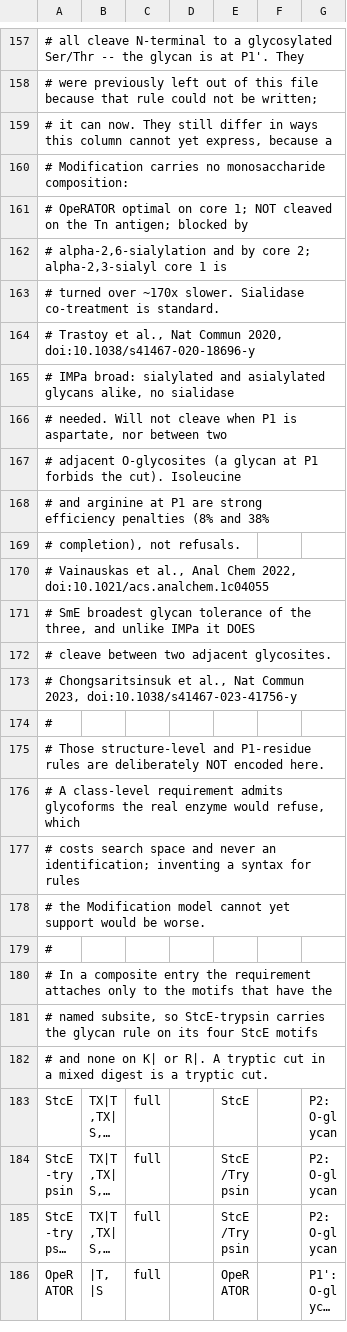
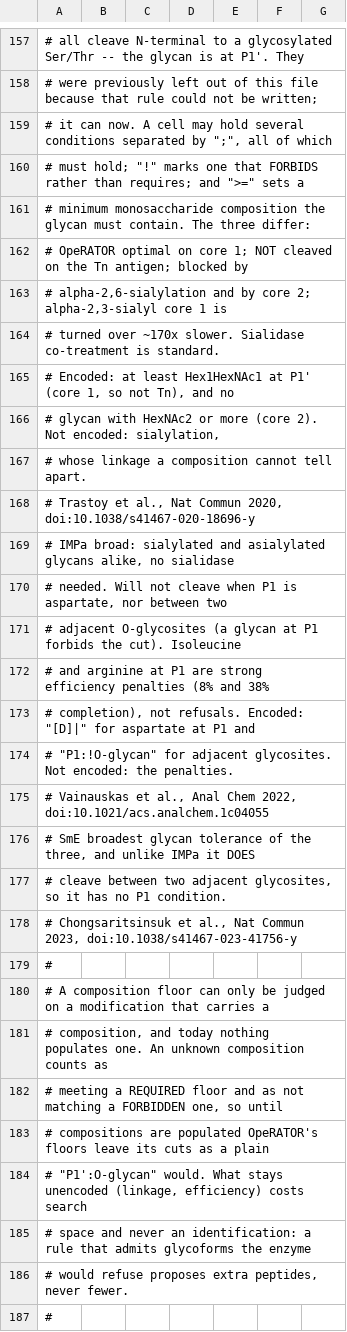
Before and after one commit to smith-chem-wisc/mzLib, a TSV file: mzLib/Proteomics/ProteolyticDigestion/proteases.tsv, drawn as a sheet; only a part is shown, gaps mark what is left out; the shorter side is filled out with more unchanged rows; long unchanged cells end in …; addresses are those after the commit; the diff names each change by its address in the sheet, - before the commit and + after, or states it on an @@ line.

```diff
--- a/mzLib/Proteomics/ProteolyticDigestion/proteases.tsv
+++ b/mzLib/Proteomics/ProteolyticDigestion/proteases.tsv
-A159: …can now. They still differ in ways this column cannot yet express, because a
+A159: …can now. A cell may hold several conditions separated by ";", all of which
-A160: # Modification carries no monosaccharide composition:
+A160: # must hold; "!" marks one that FORBIDS rather than requires; and ">=" sets a
+row 161: # minimum monosaccharide composition the glycan must contain. The three differ:
+row 165: # Encoded: at least Hex1HexNAc1 at P1' (core 1, so not Tn), and no
+row 166: # glycan with HexNAc2 or more (core 2). Not encoded: sialylation,
+row 167: # whose linkage a composition cannot tell apart.
-A173: …not refusals.
+A173: …not refusals. Encoded: "[D]|" for aspartate at P1 and
+row 174: # "P1:!O-glycan" for adjacent glycosites. Not encoded: the penalties.
-A177: …two adjacent glycosites.
+A177: …two adjacent glycosites, so it has no P1 condition.
-A180: # Those structure-level and P1-residue rules are deliberately NOT encoded here.
+A180: # A composition floor can only be judged on a modification that carries a
-A181: # A class-level requirement admits glycoforms the real enzyme would refuse, which
+A181: # composition, and today nothing populates one. An unknown composition counts as
-A182: # costs search space and never an identification; inventing a syntax for rules
+A182: # meeting a REQUIRED floor and as not matching a FORBIDDEN one, so until
-A183: # the Modification model cannot yet support would be worse.
+A183: # compositions are populated OpeRATOR's floors leave its cuts as a plain
+row 184: # "P1':O-glycan" would. What stays unencoded (linkage, efficiency) costs search
+row 185: # space and never an identification: a rule that admits glycoforms the enzyme
+row 186: # would refuse proposes extra peptides, never fewer.
```
Also changed, not shown: 2 other files.
